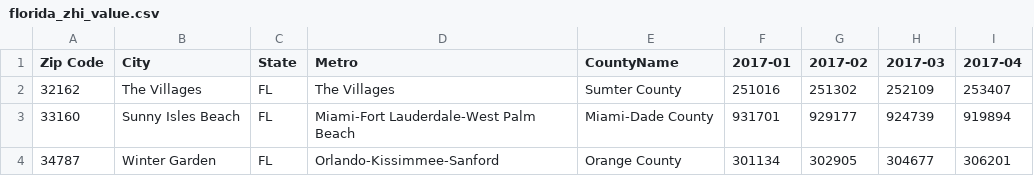
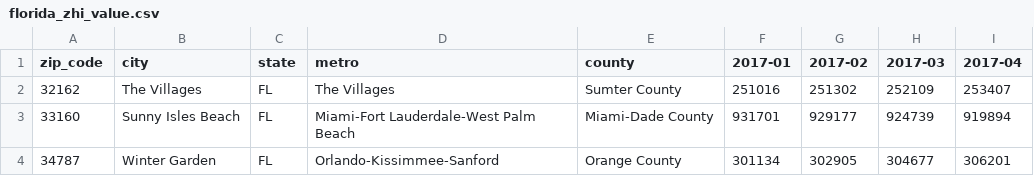
Before and after one commit to tduongas/ETL-Project, a CSV file: data/florida_zhi_value.csv, drawn as a sheet; only a part is shown; the diff names each change by its address in the sheet, - before the commit and + after, or states it on an @@ line.

Commit message:
Update florida_zhi_value.csv

```diff
--- a/data/florida_zhi_value.csv
+++ b/data/florida_zhi_value.csv
-A1: Zip Code
+A1: zip_code
-B1: City
+B1: city
-C1: State
+C1: state
-D1: Metro
+D1: metro
-E1: CountyName
+E1: county
```
